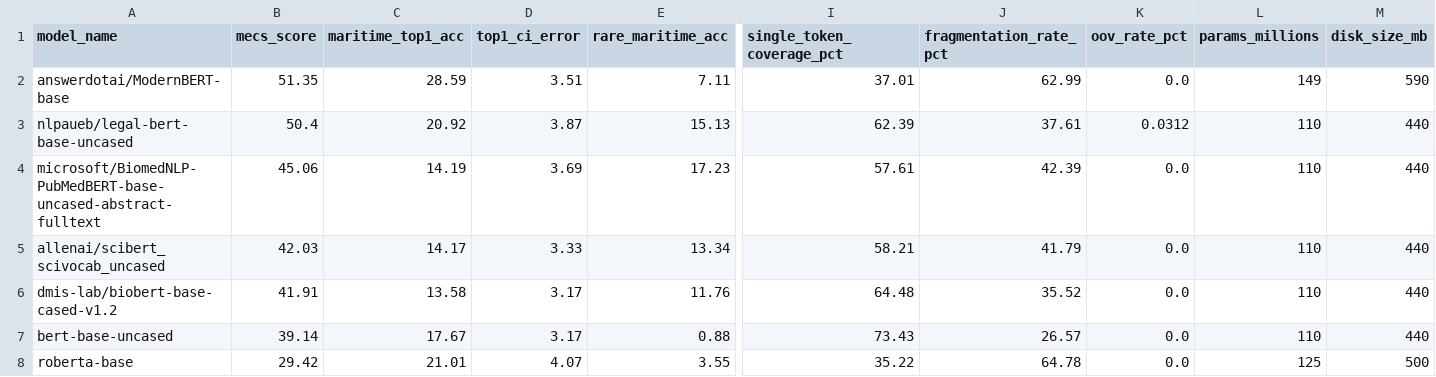
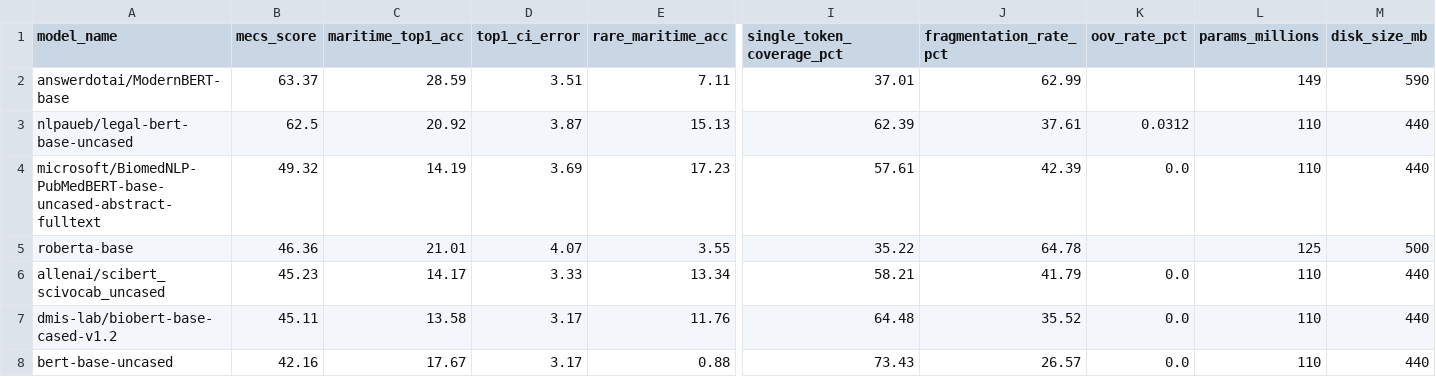
Before and after one commit to AbhishekYadav2207/TSBC-MaritimePipeline-PR, a CSV file: outputs/stage-15/leaderboard.csv, drawn as a sheet; only a part is shown, gaps mark what is left out; removed rows and columns are numbered as before the commit, all else as after; rows hold the shown columns only; the diff names each change by its address in the sheet, - before the commit and + after, or states it on an @@ line.

```diff
--- a/outputs/stage-15/leaderboard.csv
+++ b/outputs/stage-15/leaderboard.csv
-B2 (mecs_score): 51.35
+B2 (mecs_score): 63.37
-K2 (oov_rate_pct): 0.0
+K2 (oov_rate_pct): (empty)
-B3 (mecs_score): 50.4
+B3 (mecs_score): 62.5
-B4 (mecs_score): 45.06
+B4 (mecs_score): 49.32
+row 5: roberta-base | 46.36 | 21.01 | 4.07 | 3.55 | 35.22 | 64.78 |  | 125 | 500
-B6 (mecs_score): 42.03
+B6 (mecs_score): 45.23
-B7 (mecs_score): 41.91
+B7 (mecs_score): 45.11
-B8 (mecs_score): 39.14
+B8 (mecs_score): 42.16
-row 8: roberta-base | 29.42 | 21.01 | 4.07 | 3.55 | 35.22 | 64.78 | 0.0 | 125 | 500
```
Also changed, not shown: outputs/stage-15/stage15_mecs_sensitivity.csv, outputs/stage-15/stage15_model_profiles.csv, 38 other files.
